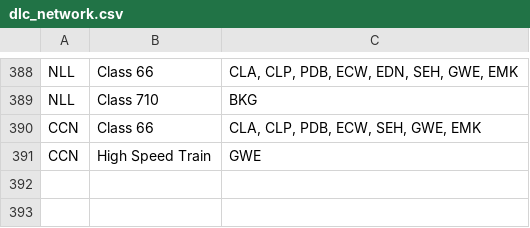
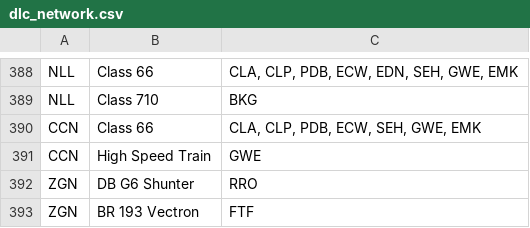
Before and after one commit to alectprasad/tswlayers, a CSV file: public/dlc_network.csv, drawn as a sheet; only a part is shown, gaps mark what is left out; the diff names each change by its address in the sheet, - before the commit and + after, or states it on an @@ line.

```diff
--- a/public/dlc_network.csv
+++ b/public/dlc_network.csv
+row 392: ZGN | DB G6 Shunter | RRO
+row 393: ZGN | BR 193 Vectron | FTF
```
Also changed, not shown: public/route_lookup.csv, 1 other file.
